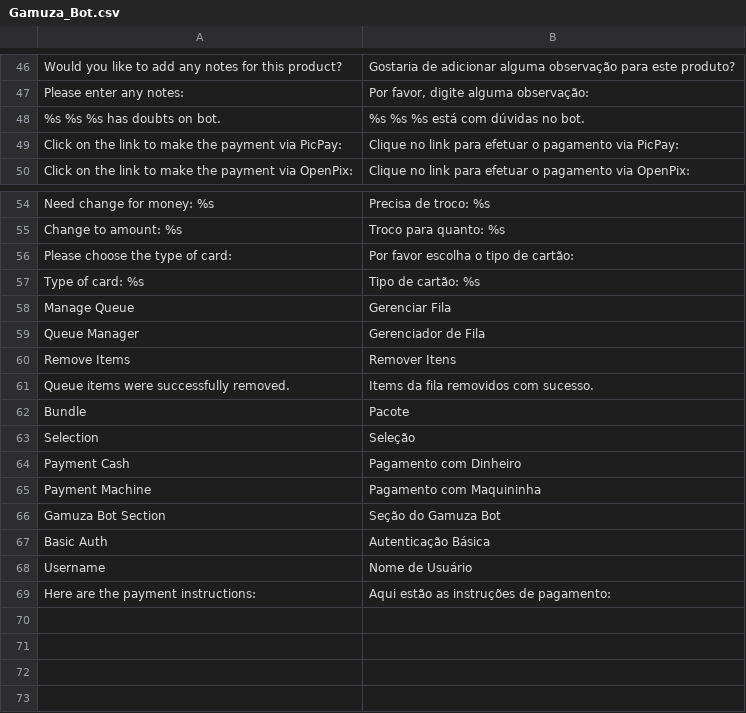
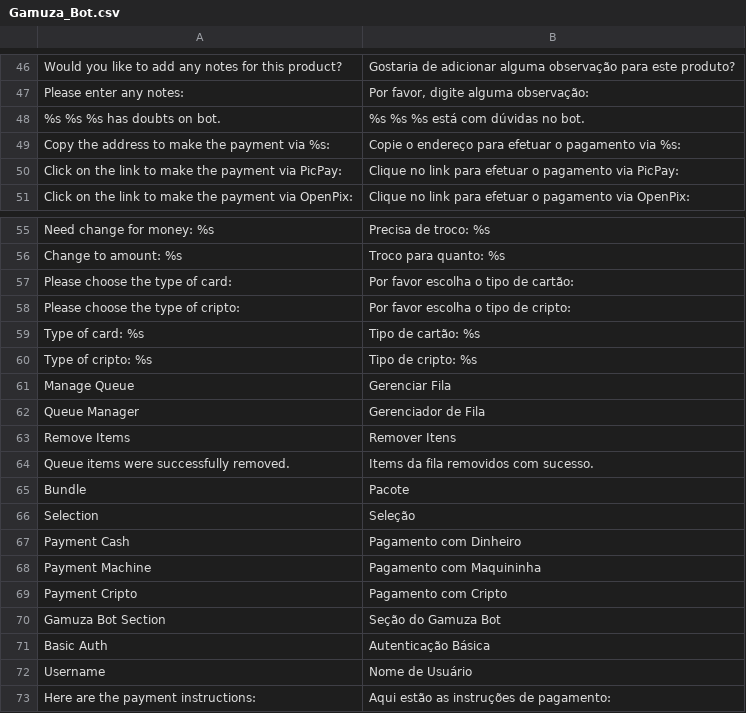
Before and after one commit to gamuzatech/tolucastore-magento, a CSV file: magento-lts-1.9.4.x/app/locale/pt_BR/Gamuza_Bot.csv, drawn as a sheet; only a part is shown, gaps mark what is left out.

Commit message:
Atualizado modulo Gamuza_Bot: adicionado suporte a PagCripto

```diff
--- a/magento-lts-1.9.4.x/app/locale/pt_BR/Gamuza_Bot.csv
+++ b/magento-lts-1.9.4.x/app/locale/pt_BR/Gamuza_Bot.csv
@@ -48,2 +48,3 @@
 "%s %s %s has doubts on bot.","%s %s %s está com dúvidas no bot."
+"Copy the address to make the payment via %s:","Copie o endereço para efetuar o pagamento via %s:"
 "Click on the link to make the payment via PicPay:","Clique no link para efetuar o pagamento via PicPay:"
@@ -56,3 +57,5 @@
 "Please choose the type of card:","Por favor escolha o tipo de cartão:"
+"Please choose the type of cripto:","Por favor escolha o tipo de cripto:"
 "Type of card: %s","Tipo de cartão: %s"
+"Type of cripto: %s","Tipo de cripto: %s"
 "Manage Queue","Gerenciar Fila"
@@ -65,2 +68,3 @@
 "Payment Machine","Pagamento com Maquininha"
+"Payment Cripto","Pagamento com Cripto"
 "Gamuza Bot Section","Seção do Gamuza Bot"
```
Also changed, not shown: 5 other files.
